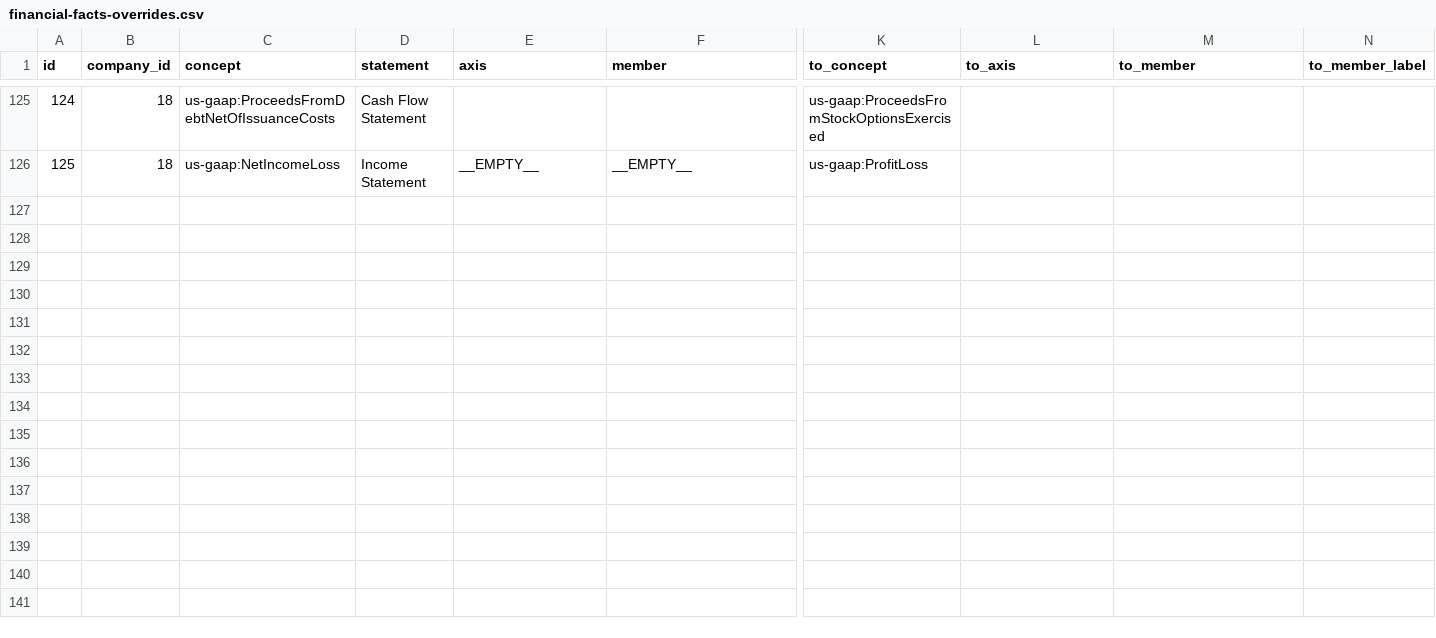
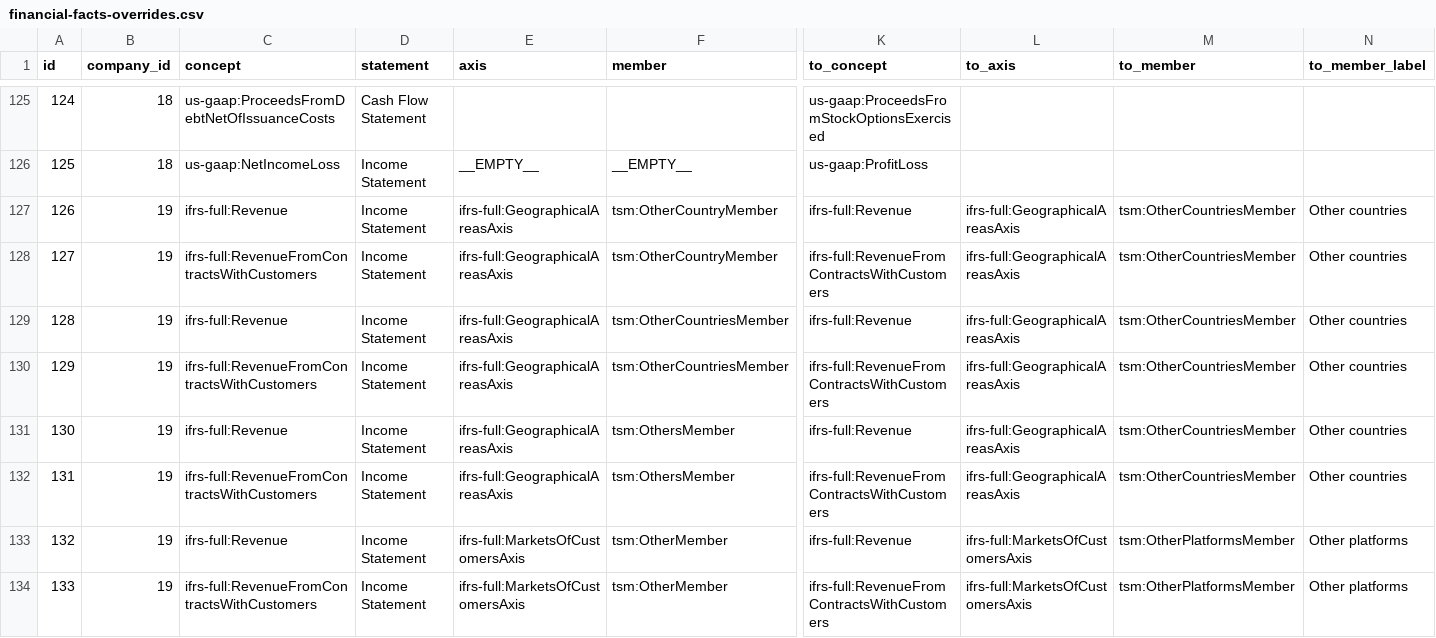
Before and after one commit to Velikolay/stonks-ai, a CSV file: migrations/data/financial-facts-overrides.csv, drawn as a sheet; only a part is shown, gaps mark what is left out; rows hold the shown columns only; the diff names each change by its address in the sheet, - before the commit and + after, or states it on an @@ line.

Commit message:
Add TSMC data

```diff
--- a/migrations/data/financial-facts-overrides.csv
+++ b/migrations/data/financial-facts-overrides.csv
+row 127: 126 | 19 | ifrs-full:Revenue | Income Statement | ifrs-full:GeographicalAreasAxis | tsm:OtherCountryMember | ifrs-full:Revenue | ifrs-full:GeographicalAreasAxis | tsm:OtherCountriesMember | Other countries
+row 128: 127 | 19 | ifrs-full:RevenueFromContractsWithCustomers | Income Statement | ifrs-full:GeographicalAreasAxis | tsm:OtherCountryMember | ifrs-full:RevenueFromContractsWithCustomers | ifrs-full:GeographicalAreasAxis | tsm:OtherCountriesMember | Other countries
+row 129: 128 | 19 | ifrs-full:Revenue | Income Statement | ifrs-full:GeographicalAreasAxis | tsm:OtherCountriesMember | ifrs-full:Revenue | ifrs-full:GeographicalAreasAxis | tsm:OtherCountriesMember | Other countries
+row 130: 129 | 19 | ifrs-full:RevenueFromContractsWithCustomers | Income Statement | ifrs-full:GeographicalAreasAxis | tsm:OtherCountriesMember | ifrs-full:RevenueFromContractsWithCustomers | ifrs-full:GeographicalAreasAxis | tsm:OtherCountriesMember | Other countries
+row 131: 130 | 19 | ifrs-full:Revenue | Income Statement | ifrs-full:GeographicalAreasAxis | tsm:OthersMember | ifrs-full:Revenue | ifrs-full:GeographicalAreasAxis | tsm:OtherCountriesMember | Other countries
+row 132: 131 | 19 | ifrs-full:RevenueFromContractsWithCustomers | Income Statement | ifrs-full:GeographicalAreasAxis | tsm:OthersMember | ifrs-full:RevenueFromContractsWithCustomers | ifrs-full:GeographicalAreasAxis | tsm:OtherCountriesMember | Other countries
+row 133: 132 | 19 | ifrs-full:Revenue | Income Statement | ifrs-full:MarketsOfCustomersAxis | tsm:OtherMember | ifrs-full:Revenue | ifrs-full:MarketsOfCustomersAxis | tsm:OtherPlatformsMember | Other platforms
+row 134: 133 | 19 | ifrs-full:RevenueFromContractsWithCustomers | Income Statement | ifrs-full:MarketsOfCustomersAxis | tsm:OtherMember | ifrs-full:RevenueFromContractsWithCustomers | ifrs-full:MarketsOfCustomersAxis | tsm:OtherPlatformsMember | Other platforms
```
Also changed, not shown: migrations/data/company-ids.csv, migrations/data/dimension-normalization-overrides.csv, 3 other files.
